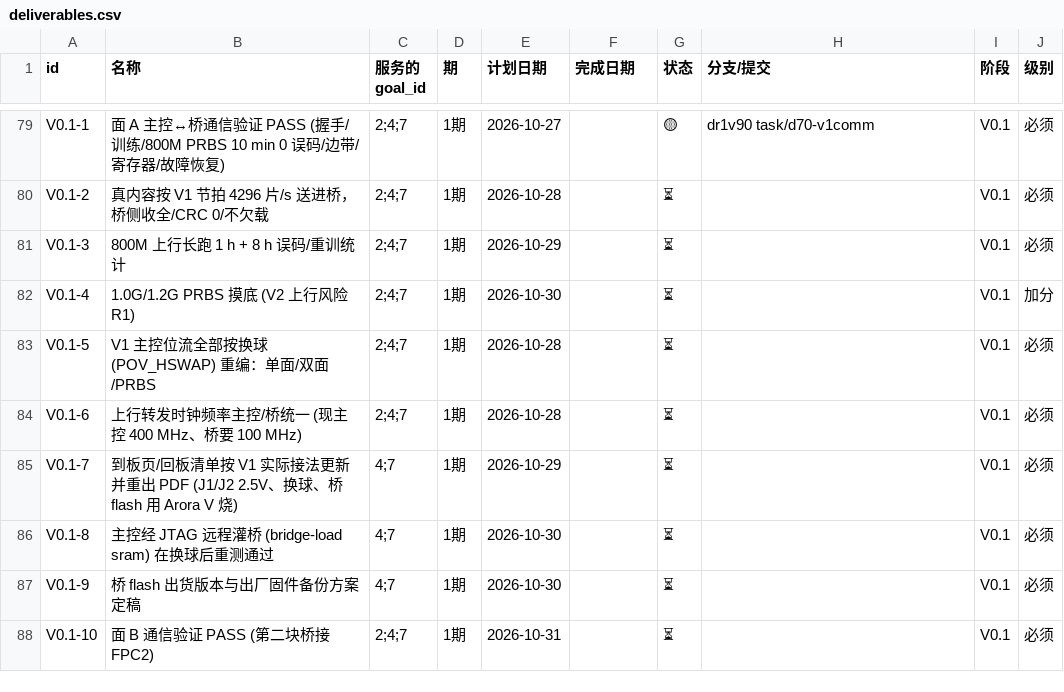
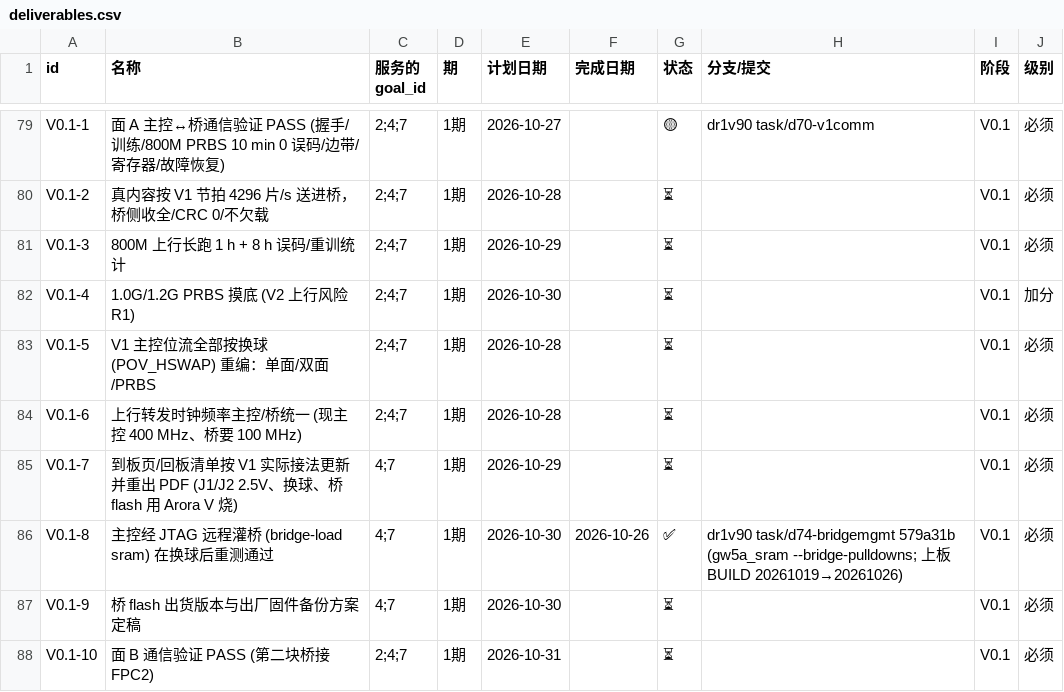
Before and after one commit to kiujkiu/zynq_pov, a CSV file: docs/progress/deliverables.csv, drawn as a sheet; only a part is shown, gaps mark what is left out.

```diff
--- a/docs/progress/deliverables.csv
+++ b/docs/progress/deliverables.csv
@@ -85,3 +85,3 @@ V0.1-6,上行转发时钟频率主控/桥统一 (现主控 400 MHz、桥要 100
 V0.1-7,到板页/回板清单按 V1 实际接法更新并重出 PDF (J1/J2 2.5V、换球、桥 flash 用 Arora V 烧),4;7,1期,2026-10-29,,⏳,,V0.1,必须
-V0.1-8,主控经 JTAG 远程灌桥 (bridge-load sram) 在换球后重测通过,4;7,1期,2026-10-30,,⏳,,V0.1,必须
+V0.1-8,主控经 JTAG 远程灌桥 (bridge-load sram) 在换球后重测通过,4;7,1期,2026-10-30,2026-10-26,✅,dr1v90 task/d74-bridgemgmt 579a31b (gw5a_sram --bridge-pulldowns; 上板 BUILD 20261019→20261026),V0.1,必须
 V0.1-9,桥 flash 出货版本与出厂固件备份方案定稿,4;7,1期,2026-10-30,,⏳,,V0.1,必须
```
Also changed, not shown: docs/progress/daily_log.csv, docs/progress/daily_rates.csv, 4 other files.
